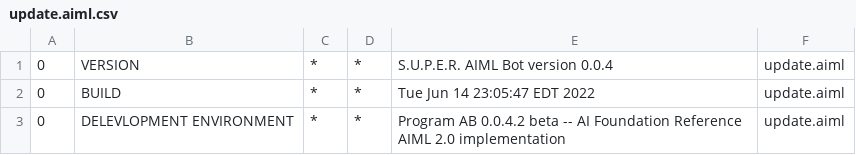
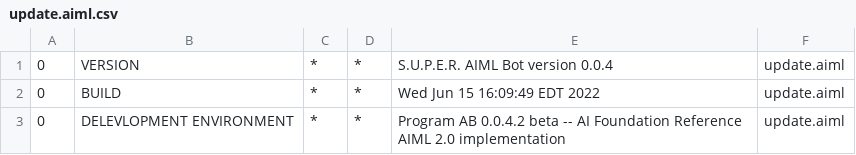
Before and after one commit to Leonos8/ChatbotAI, a CSV file: src/main/resources/bots/super/aimlif/update.aiml.csv, drawn as a sheet.

```diff
--- a/src/main/resources/bots/super/aimlif/update.aiml.csv
+++ b/src/main/resources/bots/super/aimlif/update.aiml.csv
@@ -1,3 +1,3 @@
 0,VERSION,*,*,S.U.P.E.R. AIML Bot version 0.0.4,update.aiml
-0,BUILD,*,*,Tue Jun 14 23:05:47 EDT 2022,update.aiml
+0,BUILD,*,*,Wed Jun 15 16:09:49 EDT 2022,update.aiml
 0,DELEVLOPMENT ENVIRONMENT,*,*,Program AB 0.0.4.2 beta -- AI Foundation Reference AIML 2.0 implementation,update.aiml
```
Also changed, not shown: target/classes/bots/super/aimlif/update.aiml.csv, 57 other files.
